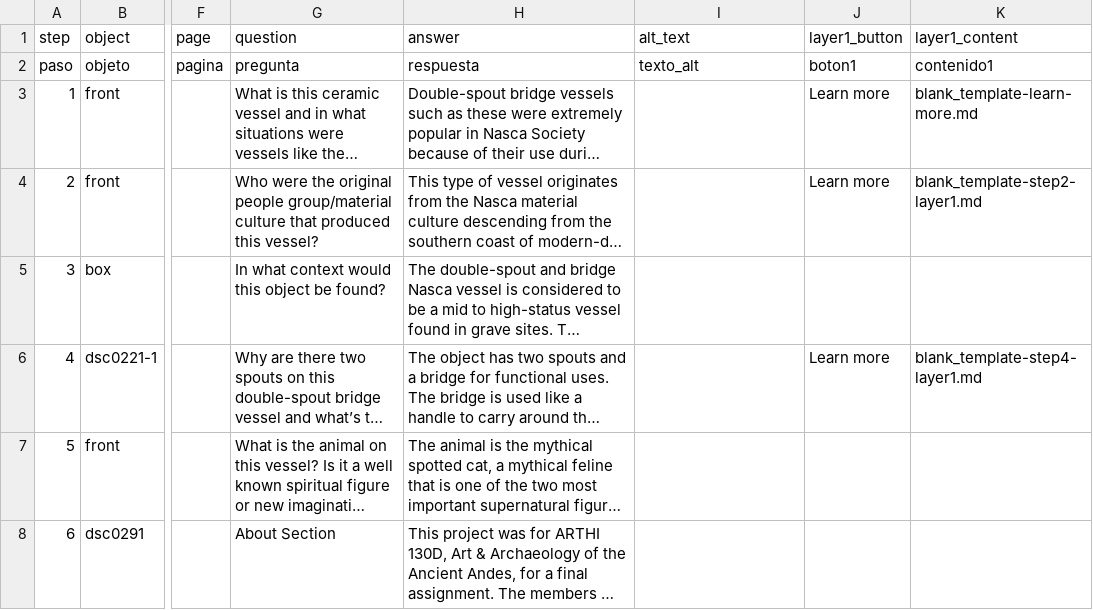
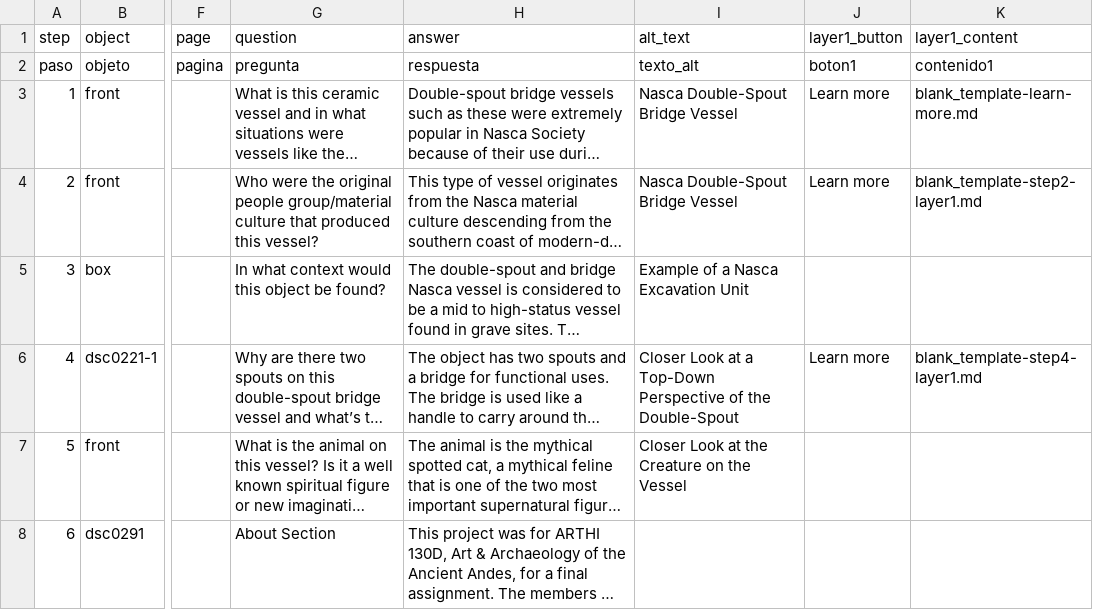
Before and after one commit to ianhwell/doublespoutbridgevessel, a CSV file: telar-content/spreadsheets/blank_template.csv, drawn as a sheet; only a part is shown, gaps mark what is left out; long unchanged cells end in …; the diff names each change by its address in the sheet, - before the commit and + after, or states it on an @@ line.

Commit message:
Modify 1 story
Changed:
  Story: DOUBLE SPOUT BRIDGE VESSEL

Published via Telar Compositor

```diff
--- a/telar-content/spreadsheets/blank_template.csv
+++ b/telar-content/spreadsheets/blank_template.csv
-I3:I4 (alt_text): (empty)
+I3:I4 (alt_text): Nasca Double-Spout Bridge Vessel
-I5 (alt_text): (empty)
+I5 (alt_text): Example of a Nasca Excavation Unit
-I6 (alt_text): (empty)
+I6 (alt_text): Closer Look at a Top-Down Perspective of the Double-Spout
-I7 (alt_text): (empty)
+I7 (alt_text): Closer Look at the Creature on the Vessel
```
